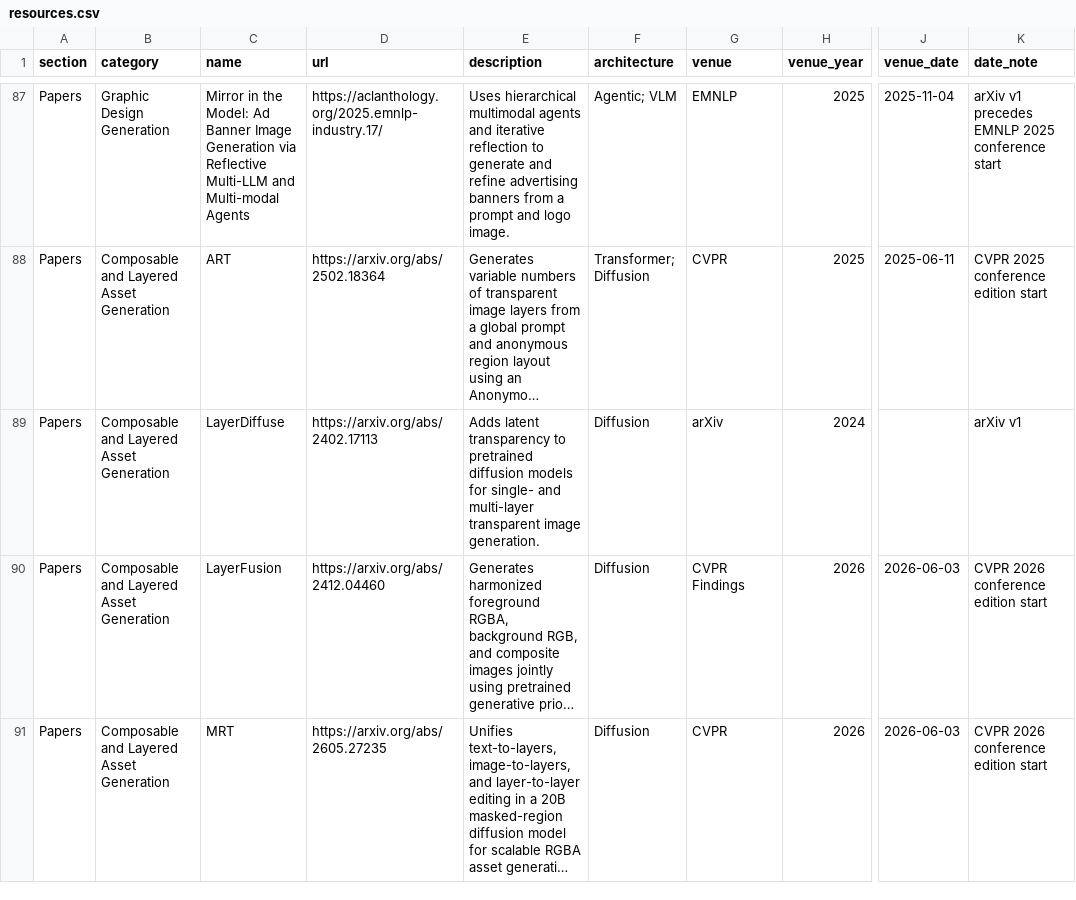
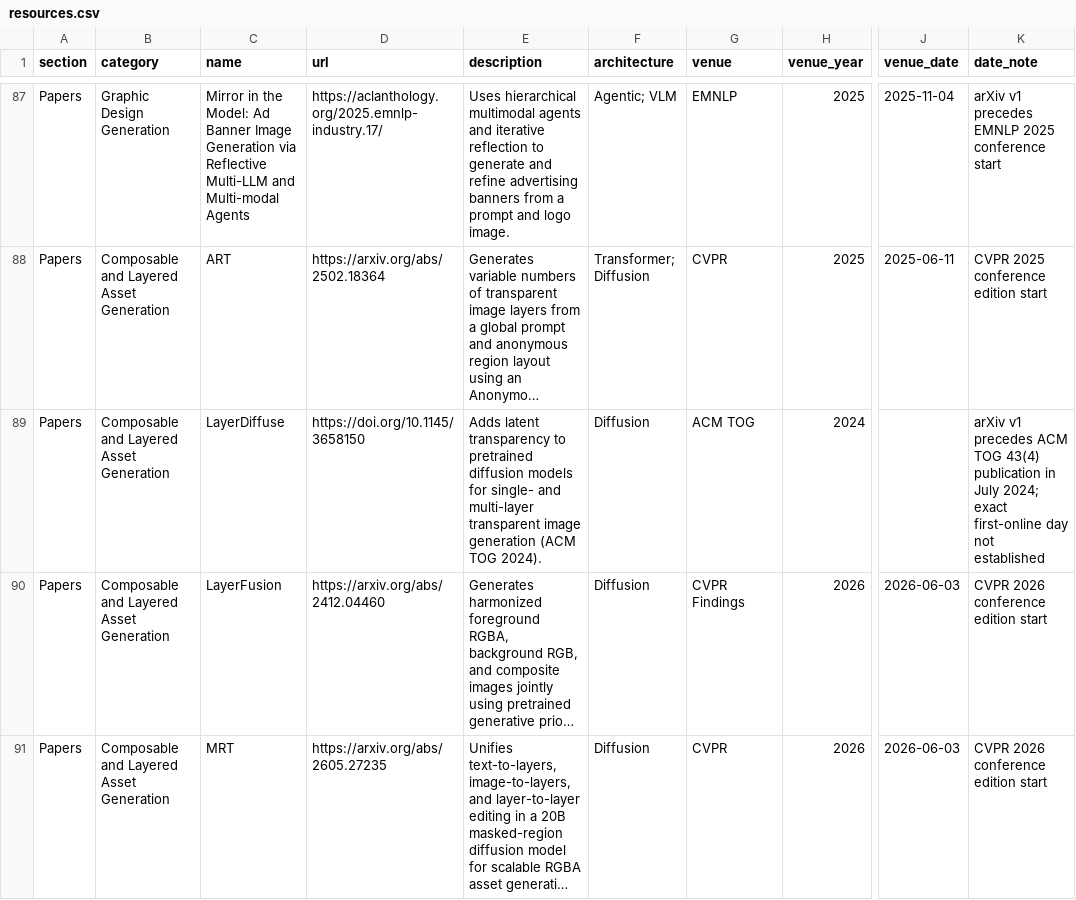
Before and after one commit to creative-graphic-design/awesome-creative-graphic-design-generation, a CSV file: data/resources.csv, drawn as a sheet; only a part is shown, gaps mark what is left out; long unchanged cells end in …; the diff names each change by its address in the sheet, - before the commit and + after, or states it on an @@ line.

```diff
--- a/data/resources.csv
+++ b/data/resources.csv
-D89 (url): https://arxiv.org/abs/2402.17113
+D89 (url): https://doi.org/10.1145/3658150
-E89 (description): …transparent image generation.
+E89 (description): …transparent image generation (ACM TOG 2024).
-G89 (venue): arXiv
+G89 (venue): ACM TOG
-K89 (date_note): arXiv v1
+K89 (date_note): arXiv v1 precedes ACM TOG 43(4) publication in July 2024; exact first-online day not established
```
Also changed, not shown: 1 other file.
